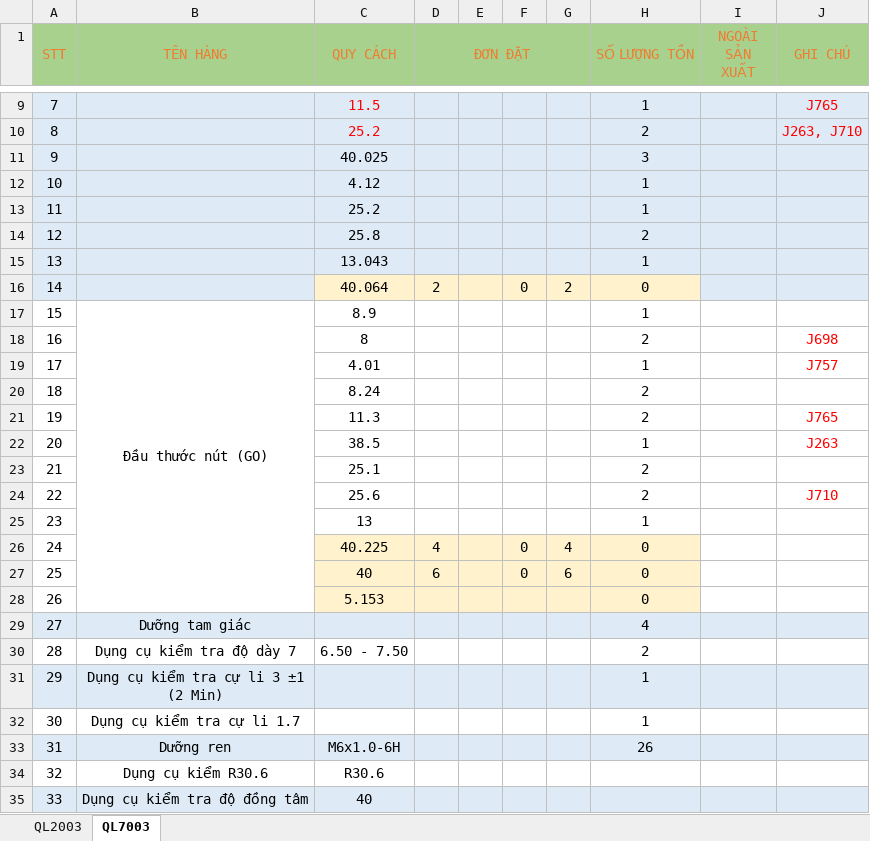
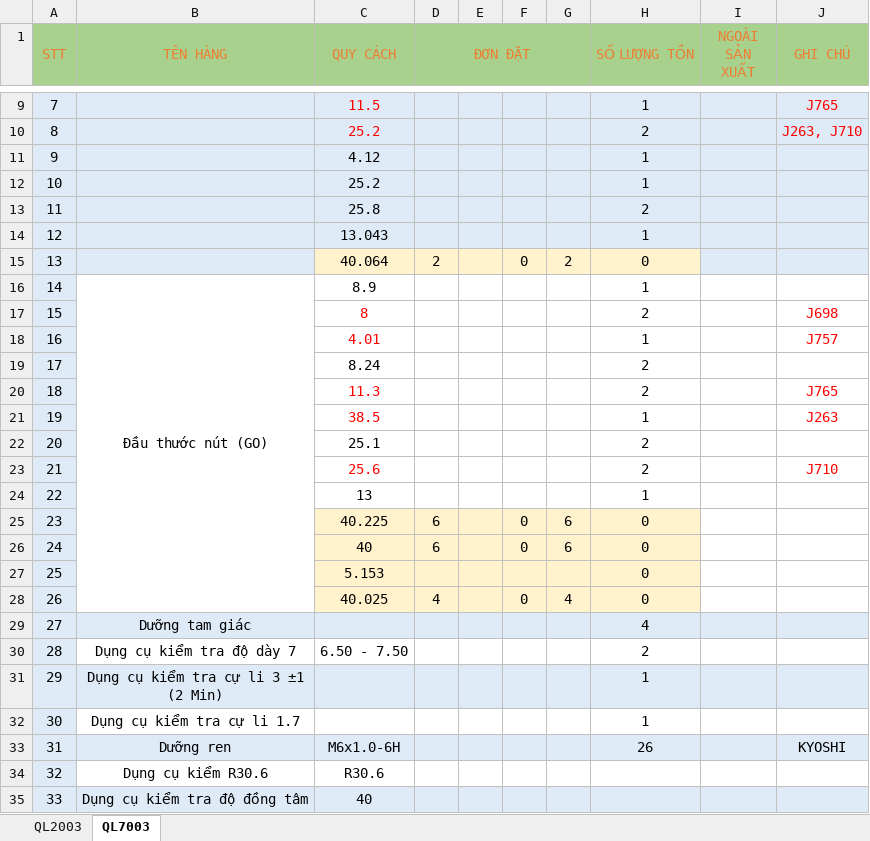
Before and after one commit to nguyenthihoangduong/strongway_dungcu, an Excel workbook: 2003.xlsx, sheet QL7003, drawn as a sheet; only a part is shown, gaps mark what is left out; values as stored, in another font and other column widths than the file's, no borders; removed rows and columns are numbered as before the commit, all else as after; the diff names each change by its address in the sheet, - before the commit and + after, or states it on an @@ line.

Commit message:
bs
m

```diff
--- a/2003.xlsx (sheet QL7003)
+++ b/2003.xlsx (sheet QL7003)
-row 11: 9 |  | 40.025 |  |  |  |  | 3
@@ column A (STT) renumbered between rows 11 and 27 @@
-A16:A27 fill: none
+A16:A27 fill: #DEEBF7
-C17:C18 text colour: black
+C17:C18 text colour: #FF0000
-C20:C21 text colour: black
+C20:C21 text colour: #FF0000
-C23 text colour: black
+C23 text colour: #FF0000
-D25 (ĐƠN ĐẶT): 4
+D25 (ĐƠN ĐẶT): 6
-G25: 4
+G25: 6
+row 28: 26 |  | 40.025 | 4 |  | 0 | 4 | 0
-A30 fill: none
+A30 fill: #DEEBF7
-A32 fill: none
+A32 fill: #DEEBF7
-J33 (GHI CHÚ): (empty)
+J33 (GHI CHÚ): KYOSHI
-A34 fill: none
+A34 fill: #DEEBF7
```
